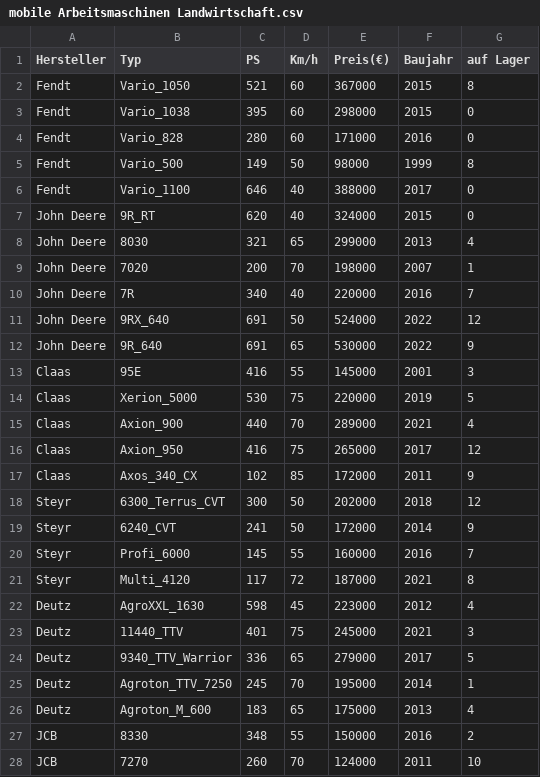
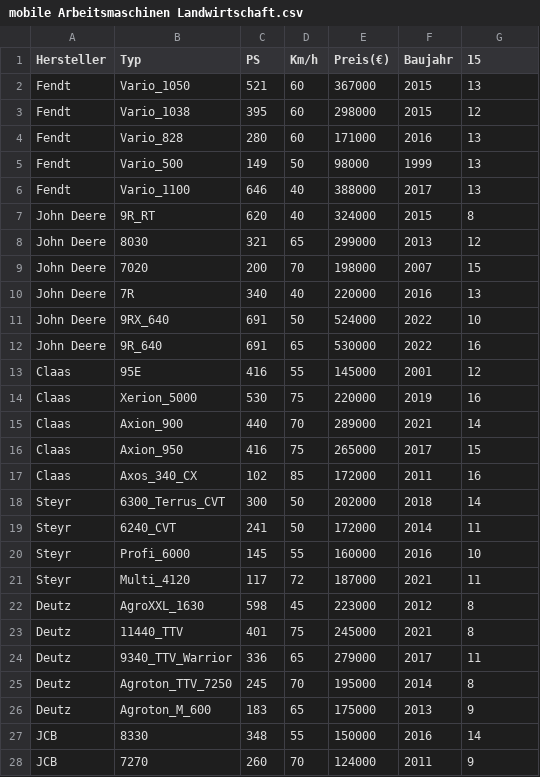
Before and after one commit to nhatlam96/gui-xtraktor, a CSV file: resources/csv/mobile Arbeitsmaschinen Landwirtschaft.csv, drawn as a sheet; only a part is shown; the diff covers the shown part only.

```diff
--- a/resources/csv/mobile Arbeitsmaschinen Landwirtschaft.csv
+++ b/resources/csv/mobile Arbeitsmaschinen Landwirtschaft.csv
@@ -1,28 +1,28 @@
-Hersteller,Typ,PS,Km/h,Preis(€),Baujahr,auf Lager
-Fendt,Vario_1050,521,60,367000,2015,8
-Fendt,Vario_1038,395,60,298000,2015,0
-Fendt,Vario_828,280,60,171000,2016,0
-Fendt,Vario_500,149,50,98000,1999,8
-Fendt,Vario_1100,646,40,388000,2017,0
-John Deere,9R_RT,620,40,324000,2015,0
-John Deere,8030,321,65,299000,2013,4
-John Deere,7020,200,70,198000,2007,1
-John Deere,7R,340,40,220000,2016,7
-John Deere,9RX_640,691,50,524000,2022,12
-John Deere,9R_640,691,65,530000,2022,9
-Claas,95E,416,55,145000,2001,3
-Claas,Xerion_5000,530,75,220000,2019,5
-Claas,Axion_900,440,70,289000,2021,4
-Claas,Axion_950,416,75,265000,2017,12
-Claas,Axos_340_CX,102,85,172000,2011,9
-Steyr,6300_Terrus_CVT,300,50,202000,2018,12
-Steyr,6240_CVT,241,50,172000,2014,9
-Steyr,Profi_6000,145,55,160000,2016,7
-Steyr,Multi_4120,117,72,187000,2021,8
-Deutz,AgroXXL_1630,598,45,223000,2012,4
-Deutz,11440_TTV,401,75,245000,2021,3
-Deutz,9340_TTV_Warrior,336,65,279000,2017,5
-Deutz,Agroton_TTV_7250,245,70,195000,2014,1
-Deutz,Agroton_M_600,183,65,175000,2013,4
-JCB,8330,348,55,150000,2016,2
-JCB,7270,260,70,124000,2011,10
+Hersteller,Typ,PS,Km/h,Preis(€),Baujahr,15
+Fendt,Vario_1050,521,60,367000,2015,13
+Fendt,Vario_1038,395,60,298000,2015,12
+Fendt,Vario_828,280,60,171000,2016,13
+Fendt,Vario_500,149,50,98000,1999,13
+Fendt,Vario_1100,646,40,388000,2017,13
+John Deere,9R_RT,620,40,324000,2015,8
+John Deere,8030,321,65,299000,2013,12
+John Deere,7020,200,70,198000,2007,15
+John Deere,7R,340,40,220000,2016,13
+John Deere,9RX_640,691,50,524000,2022,10
+John Deere,9R_640,691,65,530000,2022,16
+Claas,95E,416,55,145000,2001,12
+Claas,Xerion_5000,530,75,220000,2019,16
+Claas,Axion_900,440,70,289000,2021,14
+Claas,Axion_950,416,75,265000,2017,15
+Claas,Axos_340_CX,102,85,172000,2011,16
+Steyr,6300_Terrus_CVT,300,50,202000,2018,14
+Steyr,6240_CVT,241,50,172000,2014,11
+Steyr,Profi_6000,145,55,160000,2016,10
+Steyr,Multi_4120,117,72,187000,2021,11
+Deutz,AgroXXL_1630,598,45,223000,2012,8
+Deutz,11440_TTV,401,75,245000,2021,8
+Deutz,9340_TTV_Warrior,336,65,279000,2017,11
+Deutz,Agroton_TTV_7250,245,70,195000,2014,8
+Deutz,Agroton_M_600,183,65,175000,2013,9
+JCB,8330,348,55,150000,2016,14
+JCB,7270,260,70,124000,2011,9
```
Also changed, not shown: 18 edited cells elsewhere in this file, 7 other files.
